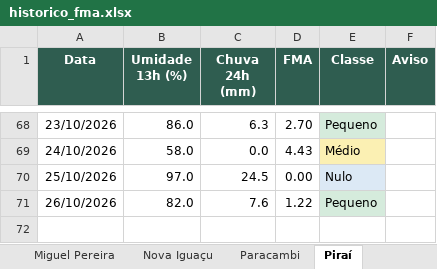
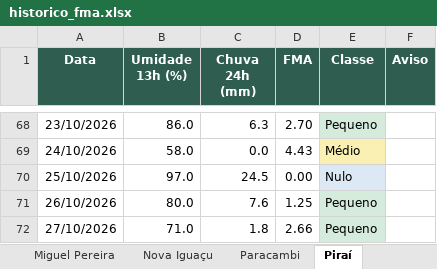
Before and after one commit to kovalsykib/painel-fma, an Excel workbook: docs/historico_fma.xlsx, sheet Piraí, drawn as a sheet; only a part is shown, gaps mark what is left out; values as stored, in another font and other column widths than the file's, no borders; the diff names each change by its address in the sheet, - before the commit and + after, or states it on an @@ line.

```diff
--- a/docs/historico_fma.xlsx (sheet Piraí)
+++ b/docs/historico_fma.xlsx (sheet Piraí)
-B71 (Umidade 13h (%)): 82.0
+B71 (Umidade 13h (%)): 80.0
-D71 (FMA): 1.22
+D71 (FMA): 1.25
+row 72: 27/10/2026 | 71.0 | 1.8 | 2.66 | Pequeno
```
Also changed, not shown: sheet Vassouras, sheet Japeri, sheet Nova Iguaçu, sheet Queimados, sheet Engenheiro Paulo de Frontin, sheet Mendes, 9 more sheets, 33 other files.
